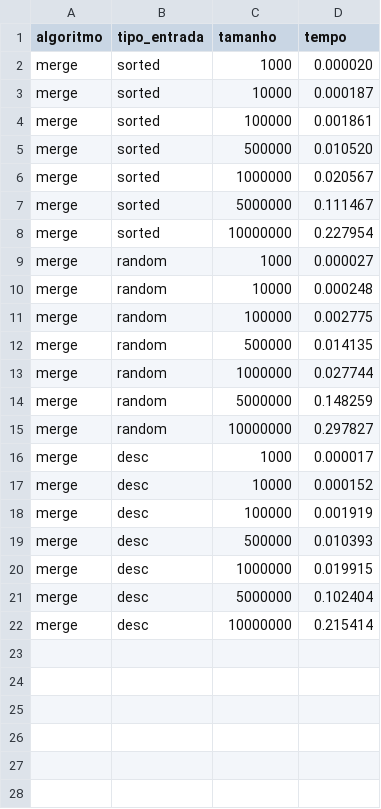
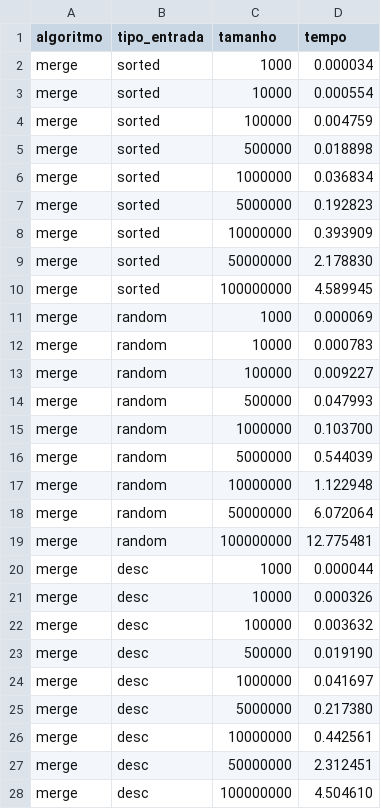
Before and after one commit to VictorH456/VictorCostaEGiovanaOliveira_ws_AA_RR_2025, a CSV file: resultados/resultados.csv, drawn as a sheet; only a part is shown; the diff covers the shown part only.

Commit message:
resultados

```diff
--- a/resultados/resultados.csv
+++ b/resultados/resultados.csv
@@ -1,22 +1,28 @@
 algoritmo,tipo_entrada,tamanho,tempo
-merge,sorted,1000,0.000020
-merge,sorted,10000,0.000187
-merge,sorted,100000,0.001861
-merge,sorted,500000,0.010520
-merge,sorted,1000000,0.020567
-merge,sorted,5000000,0.111467
-merge,sorted,10000000,0.227954
-merge,random,1000,0.000027
-merge,random,10000,0.000248
-merge,random,100000,0.002775
-merge,random,500000,0.014135
-merge,random,1000000,0.027744
-merge,random,5000000,0.148259
-merge,random,10000000,0.297827
-merge,desc,1000,0.000017
-merge,desc,10000,0.000152
-merge,desc,100000,0.001919
-merge,desc,500000,0.010393
-merge,desc,1000000,0.019915
-merge,desc,5000000,0.102404
-merge,desc,10000000,0.215414
+merge,sorted,1000,0.000034
+merge,sorted,10000,0.000554
+merge,sorted,100000,0.004759
+merge,sorted,500000,0.018898
+merge,sorted,1000000,0.036834
+merge,sorted,5000000,0.192823
+merge,sorted,10000000,0.393909
+merge,sorted,50000000,2.178830
+merge,sorted,100000000,4.589945
+merge,random,1000,0.000069
+merge,random,10000,0.000783
+merge,random,100000,0.009227
+merge,random,500000,0.047993
+merge,random,1000000,0.103700
+merge,random,5000000,0.544039
+merge,random,10000000,1.122948
+merge,random,50000000,6.072064
+merge,random,100000000,12.775481
+merge,desc,1000,0.000044
+merge,desc,10000,0.000326
+merge,desc,100000,0.003632
+merge,desc,500000,0.019190
+merge,desc,1000000,0.041697
+merge,desc,5000000,0.217380
+merge,desc,10000000,0.442561
+merge,desc,50000000,2.312451
+merge,desc,100000000,4.504610
```
Also changed, not shown: 27 added rows elsewhere in this file.
